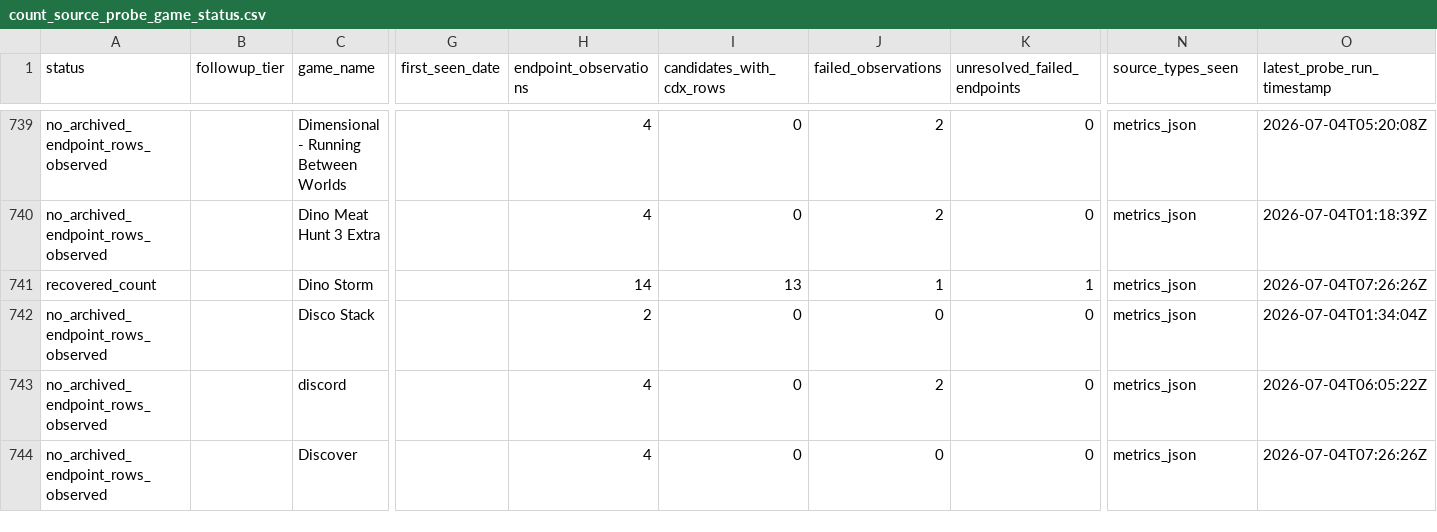
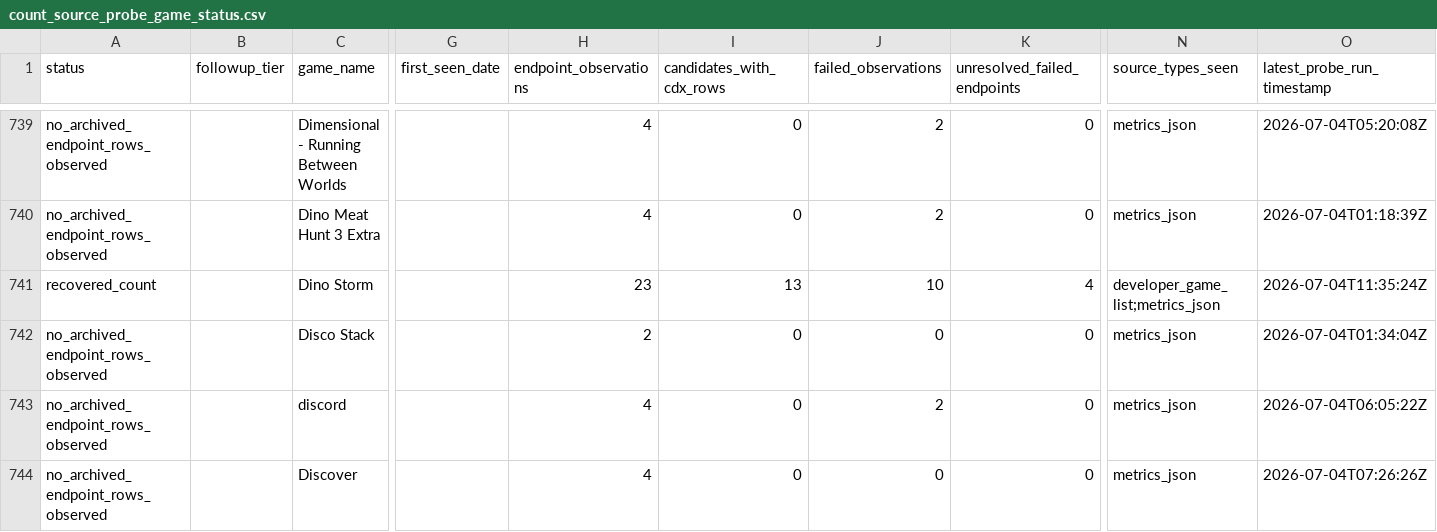
Before and after one commit to DataViking-Tech/kongregate-plays-data, a CSV file: data/processed/count_source_probe_game_status.csv, drawn as a sheet; only a part is shown, gaps mark what is left out; the diff covers the shown part only; the diff names each change by its address in the sheet, - before the commit and + after, or states it on an @@ line.

Commit message:
Add account-list evidence checkpoint 335

```diff
--- a/data/processed/count_source_probe_game_status.csv
+++ b/data/processed/count_source_probe_game_status.csv
-H741 (endpoint_observations): 14
+H741 (endpoint_observations): 23
-J741 (failed_observations): 1
+J741 (failed_observations): 10
-K741 (unresolved_failed_endpoints): 1
+K741 (unresolved_failed_endpoints): 4
-N741 (source_types_seen): metrics_json
+N741 (source_types_seen): developer_game_list;metrics_json
-O741 (latest_probe_run_timestamp): 2026-07-04T07:26:26Z
+O741 (latest_probe_run_timestamp): 2026-07-04T11:35:24Z
```
Also changed, not shown: 20 edited cells elsewhere in this file, data/processed/asof_recovery_feasibility_audit.csv, data/processed/ranked_asof_game_page_probe_progress.csv, 27 other files.
